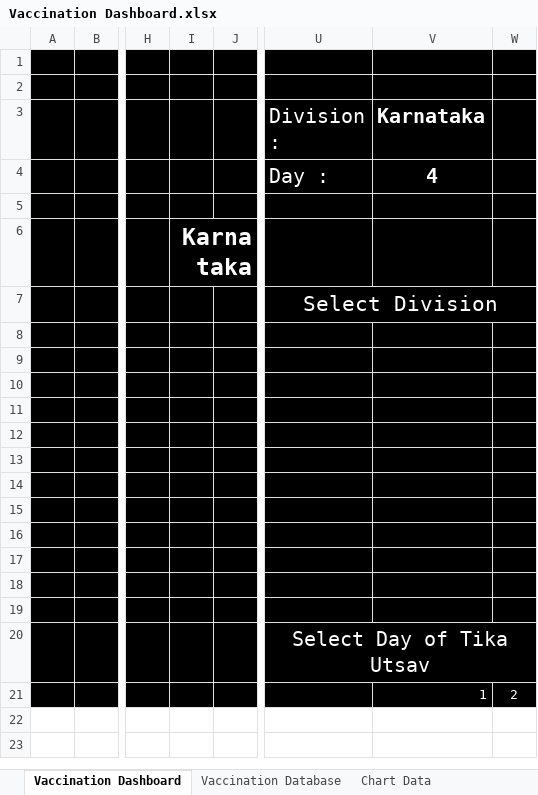
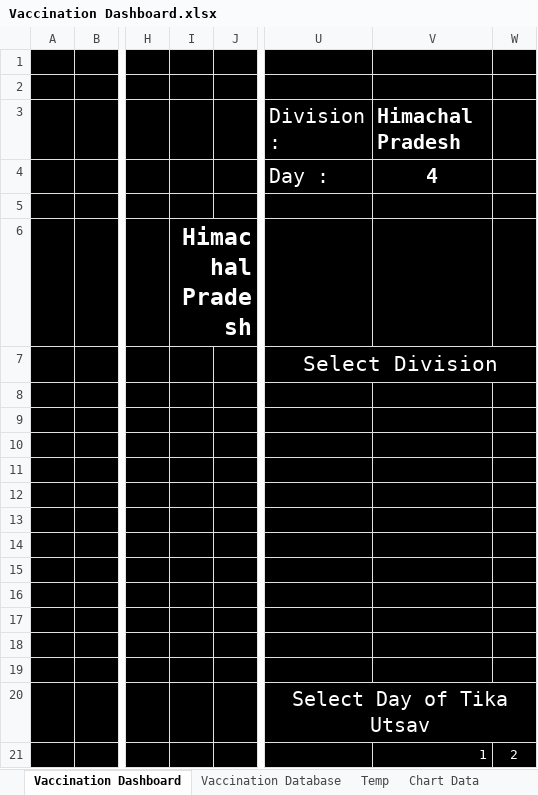
Before and after one commit to krishna-NIT/COVID-19-Vaccination-Dashboard, an Excel workbook: Vaccination Dashboard.xlsx, sheet Vaccination Dashboard, drawn as a sheet; only a part is shown, gaps mark what is left out; values as stored, in another font and other column widths than the file's, no borders; charts and pictures not drawn; the diff names each change by its address in the sheet, - before the commit and + after, or states it on an @@ line.

```diff
--- a/Vaccination Dashboard.xlsx (sheet Vaccination Dashboard)
+++ b/Vaccination Dashboard.xlsx (sheet Vaccination Dashboard)
+sheet tab: Temp
-V3: Karnataka
+V3: Himachal Pradesh
-I6: Karnataka
+I6: Himachal Pradesh
```
Also changed, not shown: sheet Chart Data, sheet Vaccination Database, charts or pictures.
